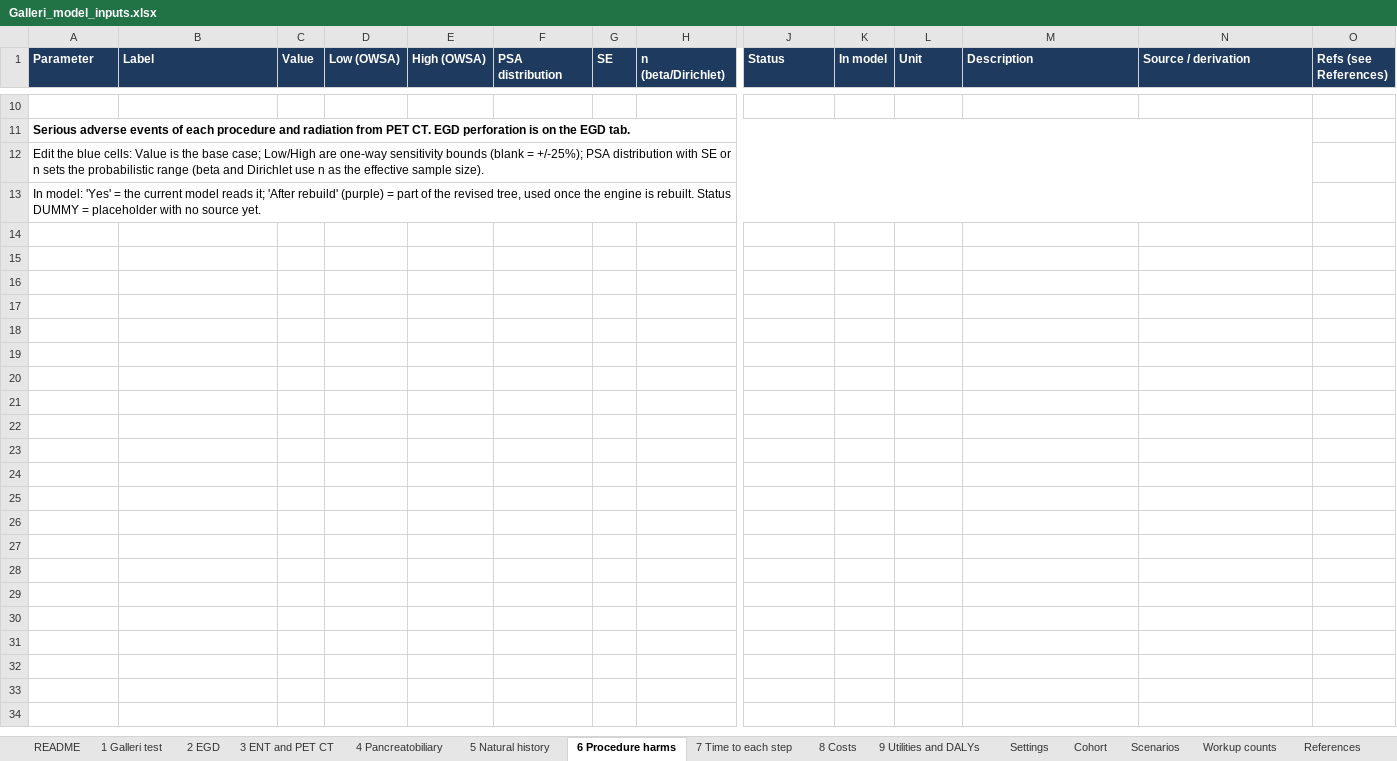
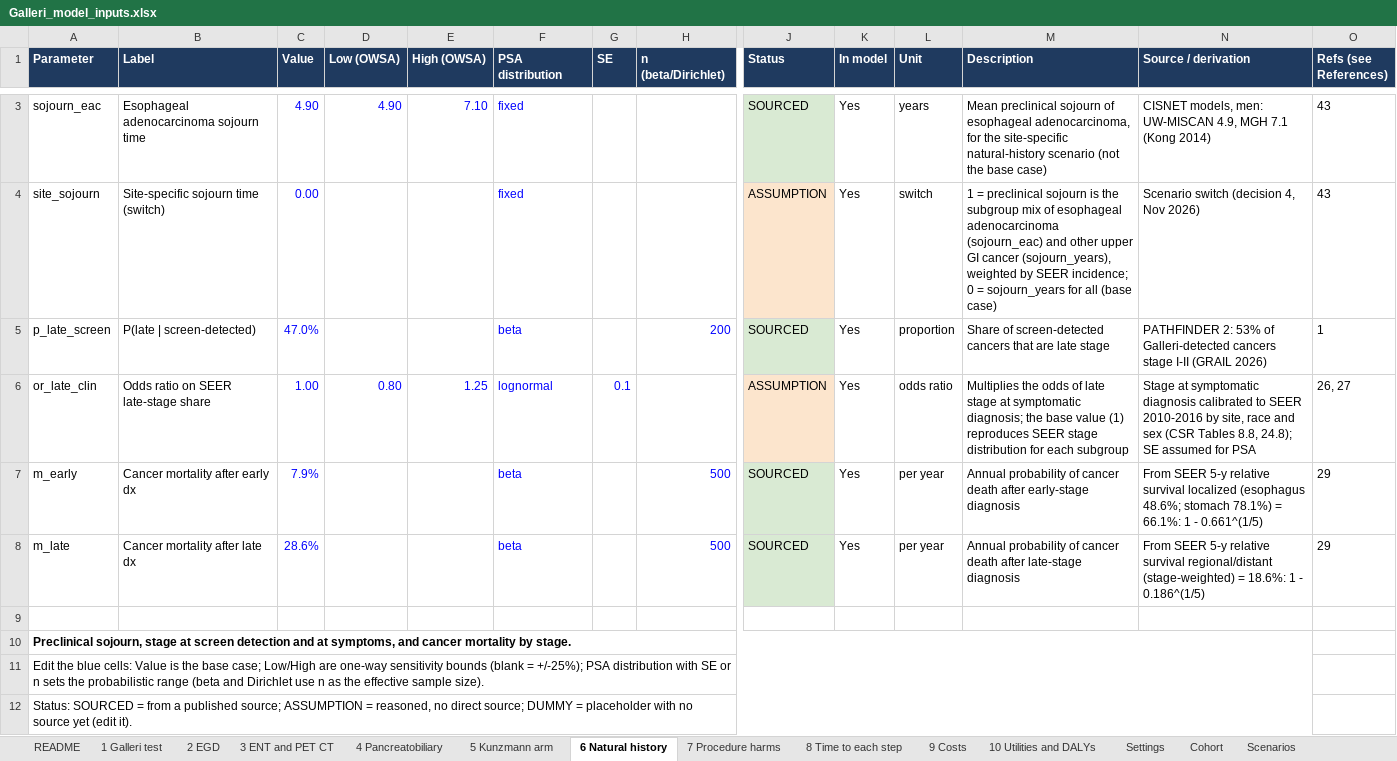
Before and after one commit to fali-ebm/Galleri, an Excel workbook: galleri_cea/Galleri_model_inputs.xlsx, sheet 6 Natural history, drawn as a sheet; only a part is shown, gaps mark what is left out; values as stored, in another font and other column widths than the file's, no borders; addresses are those after the commit; rows hold the shown columns only; the diff covers the shown part only; the diff names each change by its address in the sheet, - before the commit and + after, or states it on an @@ line.

```diff
--- a/galleri_cea/Galleri_model_inputs.xlsx (sheet 6 Natural history)
+++ b/galleri_cea/Galleri_model_inputs.xlsx (sheet 6 Natural history)
-sheet tab: 5 Natural history
+sheet tab: 5 Kunzmann arm
-sheet tab: 6 Procedure harms
+sheet tab: 6 Natural history
-sheet tab: 7 Time to each step
+sheet tab: 7 Procedure harms
-sheet tab: 8 Costs
+sheet tab: 8 Time to each step
-sheet tab: 9 Utilities and DALYs
+sheet tab: 9 Costs
+sheet tab: 10 Utilities and DALYs
+row 3: sojourn_eac | Esophageal adenocarcinoma sojourn time | 4.90 | 4.90 | 7.10 | fixed |  |  | SOURCED | Yes | years | Mean preclinical sojourn of esophageal adenocarcinoma, for the site-specific natural-history scenario (not the base case) | CISNET models, men: UW-MISCAN 4.9, MGH 7.1 (Kong 2014) | 43
+row 4: site_sojourn | Site-specific sojourn time (switch) | 0.00 |  |  | fixed |  |  | ASSUMPTION | Yes | switch | 1 = preclinical sojourn is the subgroup mix of esophageal adenocarcinoma (sojourn_eac) and other upper GI cancer (sojourn_years), weighted by SEER incidence; 0 = sojourn_years for all (base case) | Scenario switch (decision 4, Nov 2026) | 43
+row 5: p_late_screen | P(late | screen-detected) | 47.0% |  |  | beta |  | 200 | SOURCED | Yes | proportion | Share of screen-detected cancers that are late stage | PATHFINDER 2: 53% of Galleri-detected cancers stage I-II (GRAIL 2026) | 1
+row 6: or_late_clin | Odds ratio on SEER late-stage share | 1.00 | 0.80 | 1.25 | lognormal | 0.1 |  | ASSUMPTION | Yes | odds ratio | Multiplies the odds of late stage at symptomatic diagnosis; the base value (1) reproduces SEER stage distribution for each subgroup | Stage at symptomatic diagnosis calibrated to SEER 2010-2016 by site, race and sex (CSR Tables 8.8, 24.8); SE assumed for PSA | 26, 27
+row 7: m_early | Cancer mortality after early dx | 7.9% |  |  | beta |  | 500 | SOURCED | Yes | per year | Annual probability of cancer death after early-stage diagnosis | From SEER 5-y relative survival localized (esophagus 48.6%; stomach 78.1%) = 66.1%: 1 - 0.661^(1/5) | 29
+row 8: m_late | Cancer mortality after late dx | 28.6% |  |  | beta |  | 500 | SOURCED | Yes | per year | Annual probability of cancer death after late-stage diagnosis | From SEER 5-y relative survival regional/distant (stage-weighted) = 18.6%: 1 - 0.186^(1/5) | 29
-A10 (Parameter): Serious adverse events of each procedure and radiation from PET CT. EGD perforation is on the EGD tab.
+A10 (Parameter): Preclinical sojourn, stage at screen detection and at symptoms, and cancer mortality by stage.
-A12 (Parameter): In model: 'Yes' = the current model reads it; 'After rebuild' (purple) = part of the revised tree, used once the engine is rebuilt. Status DUMMY = placeholder with no source yet.
+A12 (Parameter): Status: SOURCED = from a published source; ASSUMPTION = reasoned, no direct source; DUMMY = placeholder with no source yet (edit it).
```
Also changed, not shown: 1 added row and 8 removed rows elsewhere in this sheet, sheet 9 Costs, sheet 8 Time to each step, sheet 7 Procedure harms, sheet Scenarios, sheet 5 Kunzmann arm, sheet 4 Pancreatobiliary, 5 more sheets, 14 other files.
